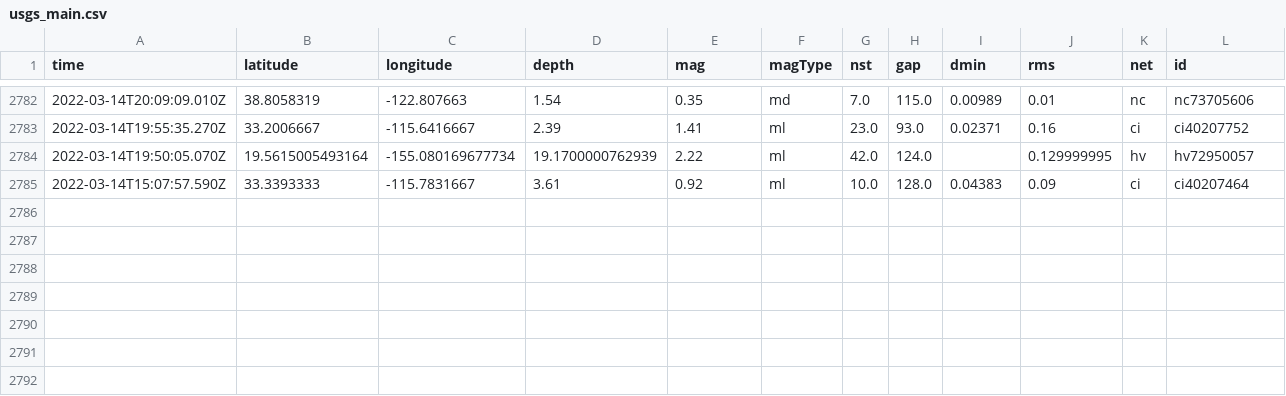
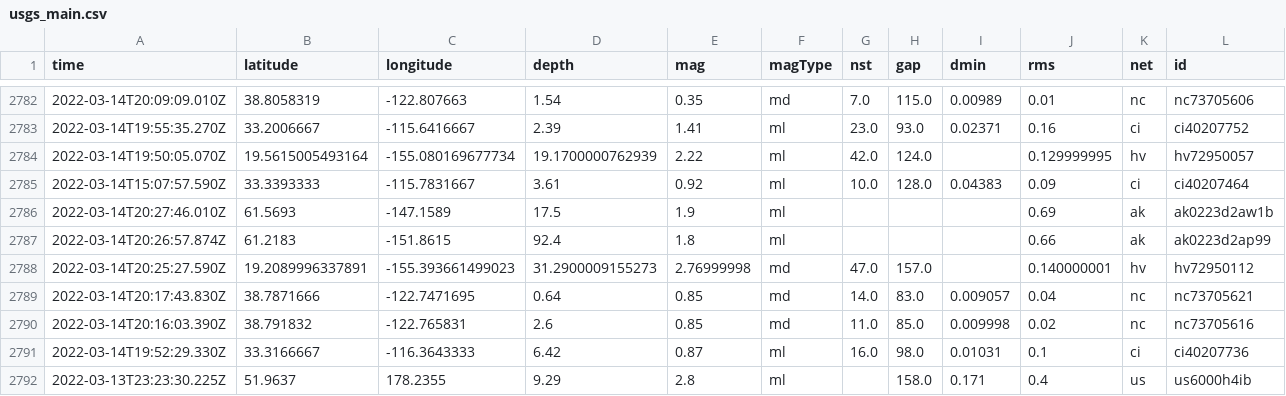
Before and after one commit to jakeneenan/nicar22-github-actions, a CSV file: usgs_main.csv, drawn as a sheet; only a part is shown, gaps mark what is left out; rows hold the shown columns only; the diff names each change by its address in the sheet, - before the commit and + after, or states it on an @@ line.

```diff
--- a/usgs_main.csv
+++ b/usgs_main.csv
+row 2786: 2022-03-14T20:27:46.010Z | 61.5693 | -147.1589 | 17.5 | 1.9 | ml |  |  |  | 0.69 | ak | ak0223d2aw1b
+row 2787: 2022-03-14T20:26:57.874Z | 61.2183 | -151.8615 | 92.4 | 1.8 | ml |  |  |  | 0.66 | ak | ak0223d2ap99
+row 2788: 2022-03-14T20:25:27.590Z | 19.2089996337891 | -155.393661499023 | 31.2900009155273 | 2.76999998 | md | 47.0 | 157.0 |  | 0.140000001 | hv | hv72950112
+row 2789: 2022-03-14T20:17:43.830Z | 38.7871666 | -122.7471695 | 0.64 | 0.85 | md | 14.0 | 83.0 | 0.009057 | 0.04 | nc | nc73705621
+row 2790: 2022-03-14T20:16:03.390Z | 38.791832 | -122.765831 | 2.6 | 0.85 | md | 11.0 | 85.0 | 0.009998 | 0.02 | nc | nc73705616
+row 2791: 2022-03-14T19:52:29.330Z | 33.3166667 | -116.3643333 | 6.42 | 0.87 | ml | 16.0 | 98.0 | 0.01031 | 0.1 | ci | ci40207736
+row 2792: 2022-03-13T23:23:30.225Z | 51.9637 | 178.2355 | 9.29 | 2.8 | ml |  | 158.0 | 0.171 | 0.4 | us | us6000h4ib
```
Also changed, not shown: usgs_current.csv.
